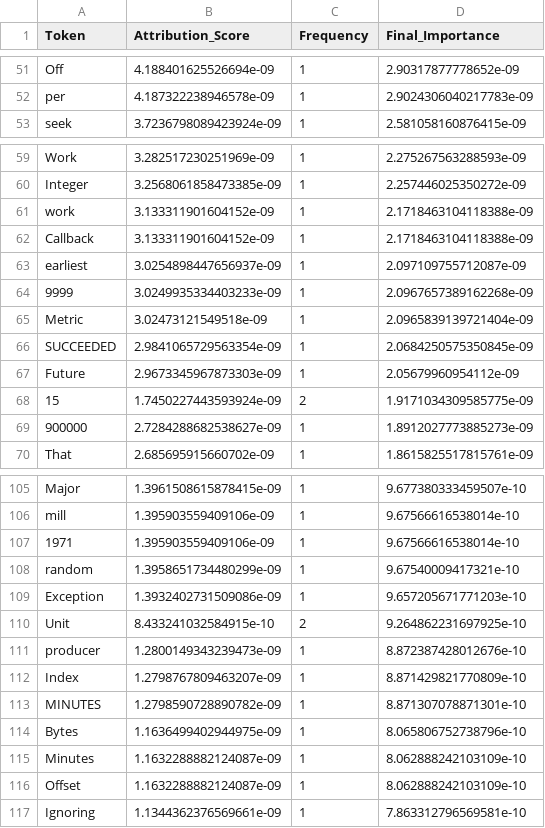
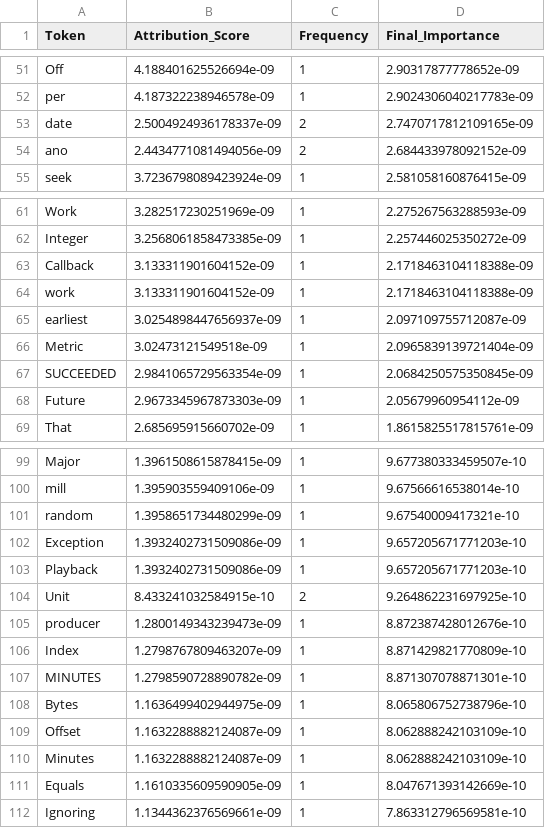
Before and after one commit to shanto-Rahman/FlakyLens, a CSV file: src/Attributions_scores/category_2_attributions.csv, drawn as a sheet; only a part is shown, gaps mark what is left out; the diff covers the shown part only.

```diff
--- a/src/Attributions_scores/category_2_attributions.csv
+++ b/src/Attributions_scores/category_2_attributions.csv
@@ -52,2 +52,4 @@ Off,4.188401625526694e-09,1,2.90317877778652e-09
 per,4.187322238946578e-09,1,2.9024306040217783e-09
+date,2.5004924936178337e-09,2,2.7470717812109165e-09
+ano,2.4434771081494056e-09,2,2.684433978092152e-09
 seek,3.7236798089423924e-09,1,2.581058160876415e-09
@@ -60,6 +62,5 @@ Work,3.282517230251969e-09,1,2.275267563288593e-09
 Integer,3.2568061858473385e-09,1,2.257446025350272e-09
+Callback,3.133311901604152e-09,1,2.1718463104118388e-09
 work,3.133311901604152e-09,1,2.1718463104118388e-09
-Callback,3.133311901604152e-09,1,2.1718463104118388e-09
 earliest,3.0254898447656937e-09,1,2.097109755712087e-09
-9999,3.0249935334403233e-09,1,2.0967657389162268e-09
 Metric,3.02473121549518e-09,1,2.0965839139721404e-09
@@ -67,4 +68,2 @@ SUCCEEDED,2.9841065729563354e-09,1,2.0684250575350845e-09
 Future,2.9673345967873303e-09,1,2.05679960954112e-09
-15,1.7450227443593924e-09,2,1.9171034309585775e-09
-900000,2.7284288682538627e-09,1,1.8912027773885273e-09
 That,2.685695915660702e-09,1,1.8615825517815761e-09
@@ -106,5 +100,5 @@ Major,1.3961508615878415e-09,1,9.677380333459507e-10
 mill,1.395903559409106e-09,1,9.67566616538014e-10
-1971,1.395903559409106e-09,1,9.67566616538014e-10
 random,1.3958651734480299e-09,1,9.67540009417321e-10
 Exception,1.3932402731509086e-09,1,9.657205671771203e-10
+Playback,1.3932402731509086e-09,1,9.657205671771203e-10
 Unit,8.433241032584915e-10,2,9.264862231697925e-10
@@ -114,4 +108,5 @@ MINUTES,1.2798590728890782e-09,1,8.871307078871301e-10
 Bytes,1.1636499402944975e-09,1,8.065806752738796e-10
+Offset,1.1632288882124087e-09,1,8.062888242103109e-10
 Minutes,1.1632288882124087e-09,1,8.062888242103109e-10
-Offset,1.1632288882124087e-09,1,8.062888242103109e-10
+Equals,1.1610335609590905e-09,1,8.047671393142669e-10
 Ignoring,1.1344362376569661e-09,1,7.863312796569581e-10
```
Also changed, not shown: 8 added rows, 10 removed rows, 4 moved rows and 2 edited cells elsewhere in this file, src/Attributions_scores/category_0_attributions.csv, src/Attributions_scores/category_1_attributions.csv, 7 other files.
